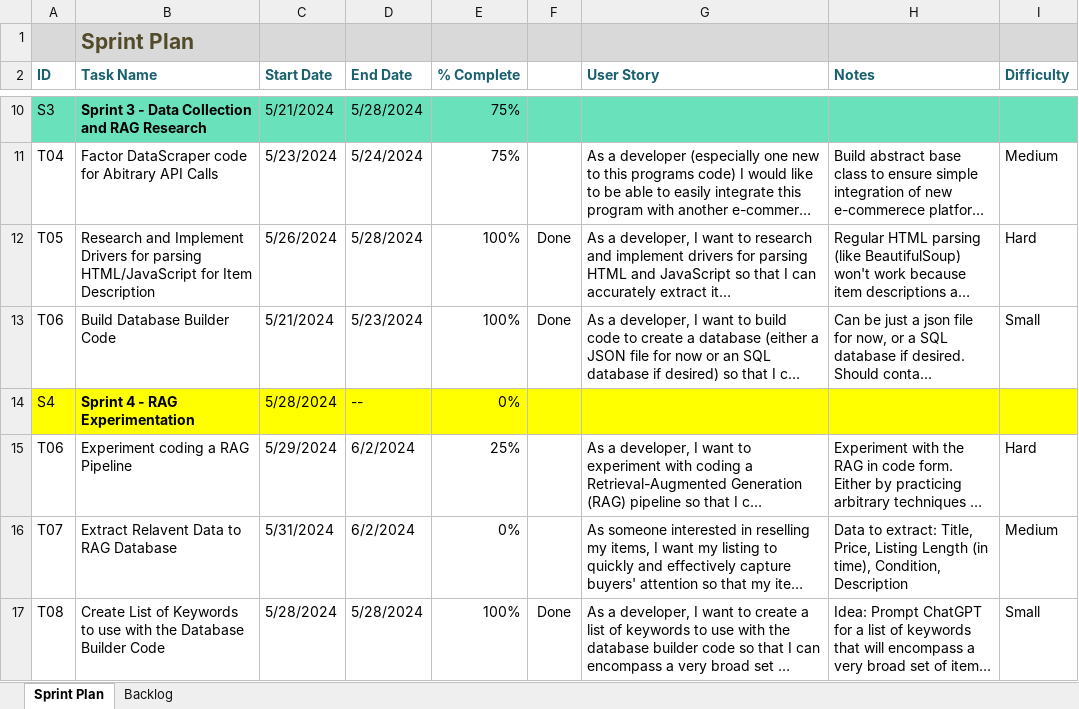
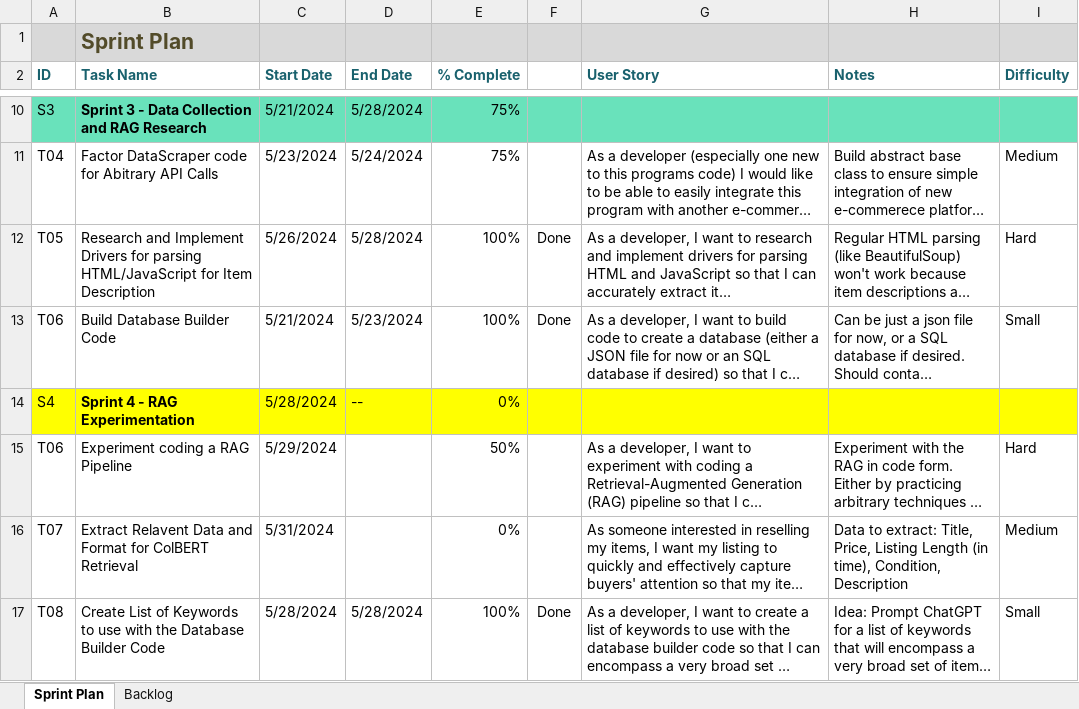
Before and after one commit to rfeinberg3/ecomAssistant, an Excel workbook: Sprint_Documents/Sprint_Plan.xlsx, sheet Sprint Plan, drawn as a sheet; only a part is shown, gaps mark what is left out; long unchanged cells end in …; values as stored, in another font and other column widths than the file's, no borders; conditional formats and table styles not drawn; the diff names each change by its address in the sheet, - before the commit and + after, or states it on an @@ line.

Commit message:
Update sprint plan

```diff
--- a/Sprint_Documents/Sprint_Plan.xlsx (sheet Sprint Plan)
+++ b/Sprint_Documents/Sprint_Plan.xlsx (sheet Sprint Plan)
-D15:D16 (End Date): 6/2/2024
+D15:D16 (End Date): (empty)
-E15 (% Complete): 25%
+E15 (% Complete): 50%
-B16 (Task Name): …Relavent Data to RAG Database
+B16 (Task Name): …Relavent Data and Format for ColBERT Retrieval
```
Also changed, not shown: 1 other file.
